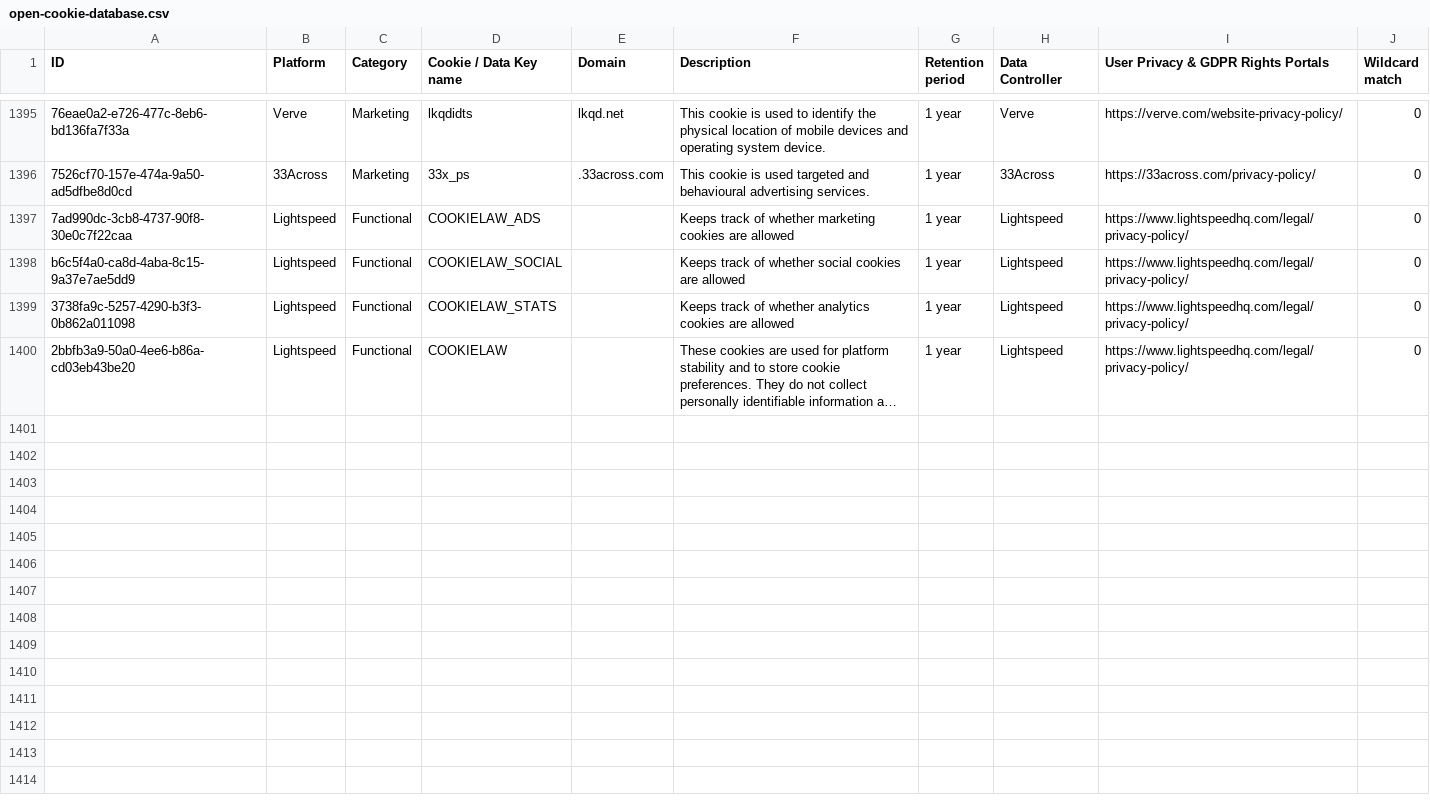
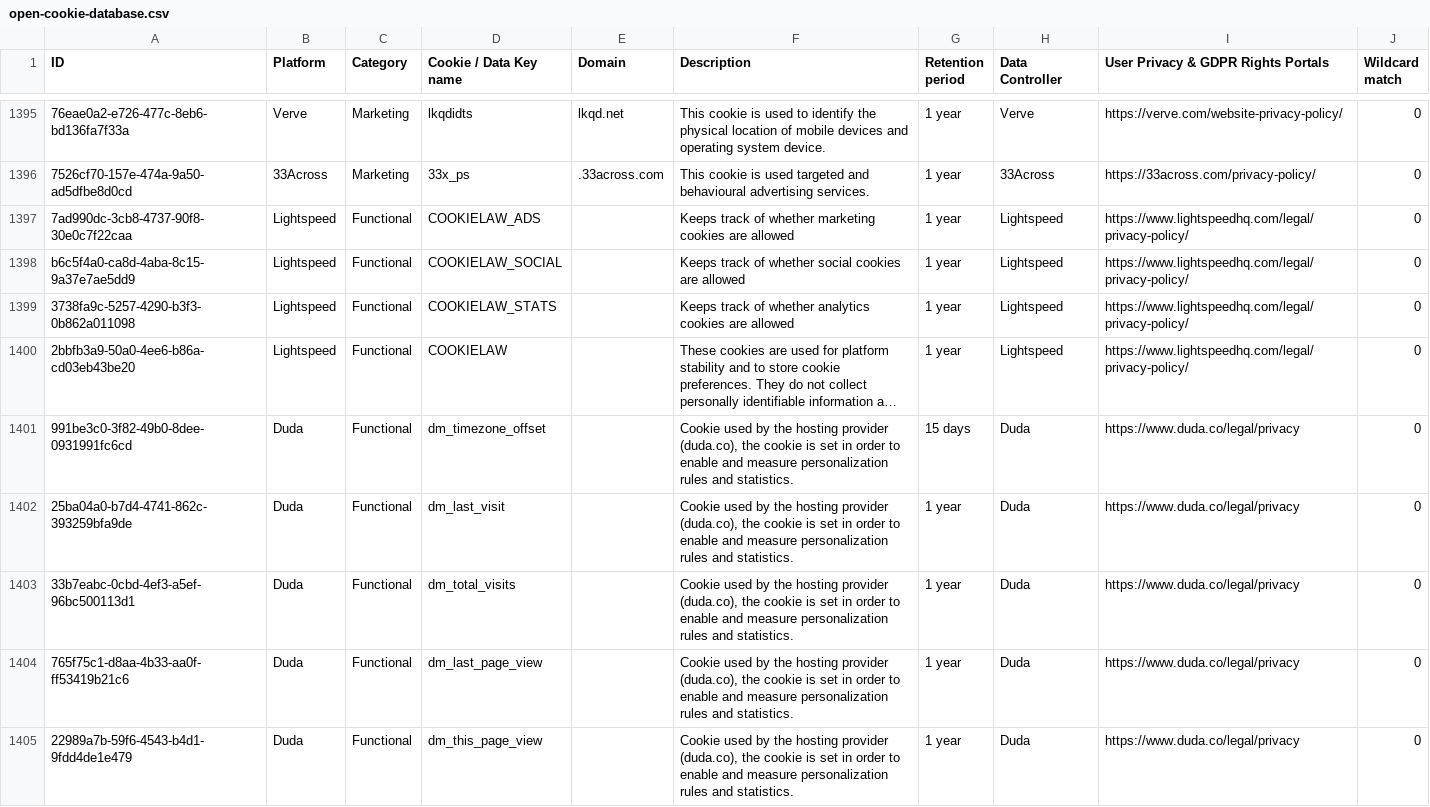
Before and after one commit to jkwakman/Open-Cookie-Database, a CSV file: open-cookie-database.csv, drawn as a sheet; only a part is shown, gaps mark what is left out; long unchanged cells end in …; the diff names each change by its address in the sheet, - before the commit and + after, or states it on an @@ line.

Commit message:
Add Duda cookies

```diff
--- a/open-cookie-database.csv
+++ b/open-cookie-database.csv
+row 1401: 991be3c0-3f82-49b0-8dee-0931991fc6cd | Duda | Functional | dm_timezone_offset |  | Cookie used by the hosting provider (duda.co), the cookie is set in order to enable and measure personalization rules and statistics. | 15 days | Duda | https://www.duda.co/legal/privacy | 0
+row 1402: 25ba04a0-b7d4-4741-862c-393259bfa9de | Duda | Functional | dm_last_visit |  | Cookie used by the hosting provider (duda.co), the cookie is set in order to enable and measure personalization rules and statistics. | 1 year | Duda | https://www.duda.co/legal/privacy | 0
+row 1403: 33b7eabc-0cbd-4ef3-a5ef-96bc500113d1 | Duda | Functional | dm_total_visits |  | Cookie used by the hosting provider (duda.co), the cookie is set in order to enable and measure personalization rules and statistics. | 1 year | Duda | https://www.duda.co/legal/privacy | 0
+row 1404: 765f75c1-d8aa-4b33-aa0f-ff53419b21c6 | Duda | Functional | dm_last_page_view |  | Cookie used by the hosting provider (duda.co), the cookie is set in order to enable and measure personalization rules and statistics. | 1 year | Duda | https://www.duda.co/legal/privacy | 0
+row 1405: 22989a7b-59f6-4543-b4d1-9fdd4de1e479 | Duda | Functional | dm_this_page_view |  | Cookie used by the hosting provider (duda.co), the cookie is set in order to enable and measure personalization rules and statistics. | 1 year | Duda | https://www.duda.co/legal/privacy | 0
```
